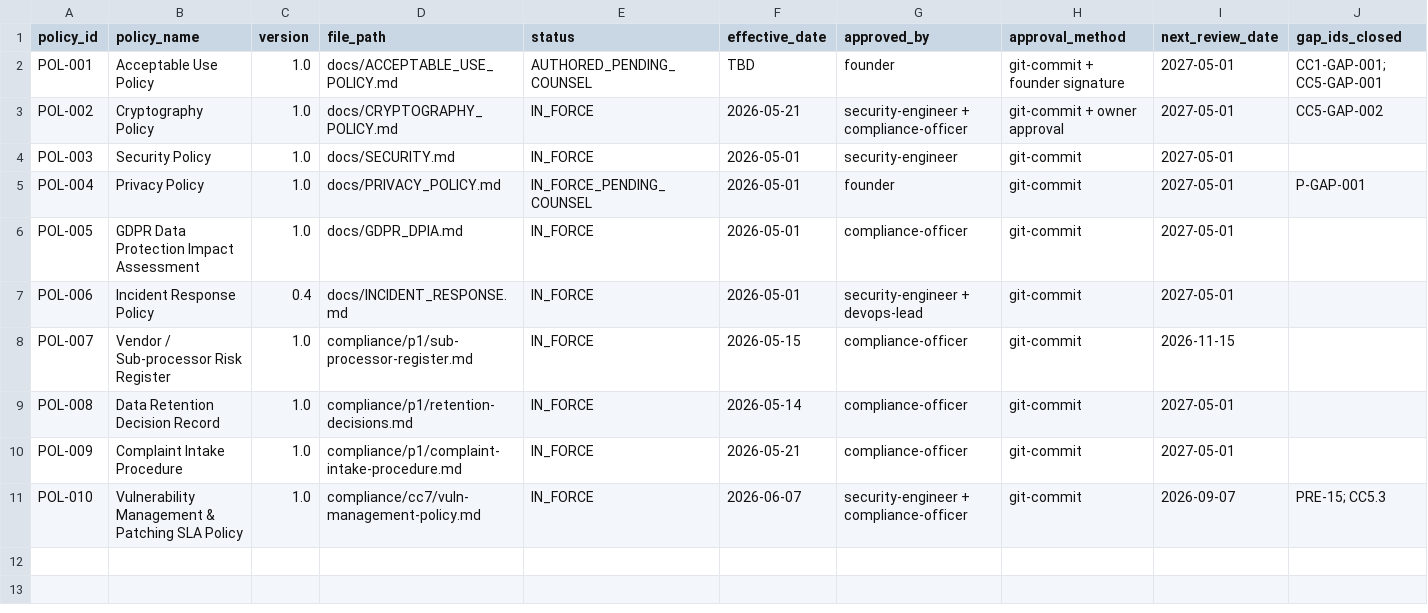
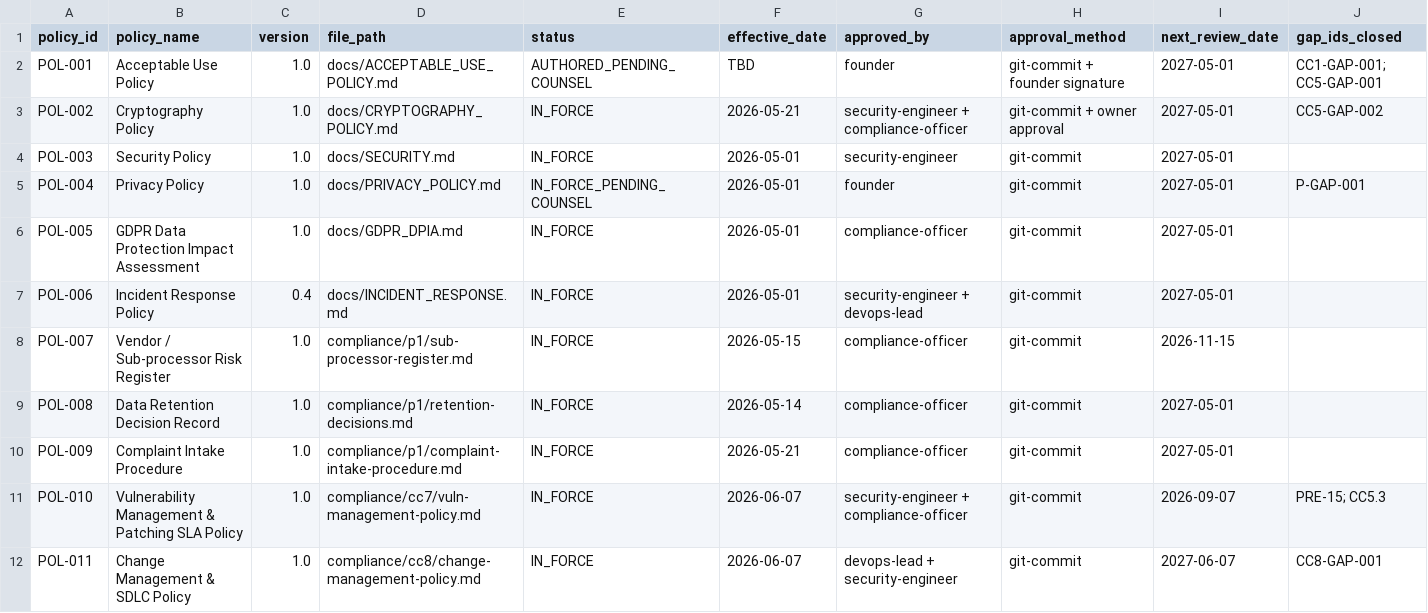
Before and after one commit to Rbit27/form, a CSV file: compliance/policy-approval-log.csv, drawn as a sheet; only a part is shown; rows hold the shown columns only; the diff names each change by its address in the sheet, - before the commit and + after, or states it on an @@ line.

```diff
--- a/compliance/policy-approval-log.csv
+++ b/compliance/policy-approval-log.csv
+row 12: POL-011 | Change Management & SDLC Policy | 1.0 | compliance/cc8/change-management-policy.md | IN_FORCE | 2026-06-07 | devops-lead + security-engineer | git-commit | 2027-06-07 | CC8-GAP-001
```
Also changed, not shown: 8 other files.
